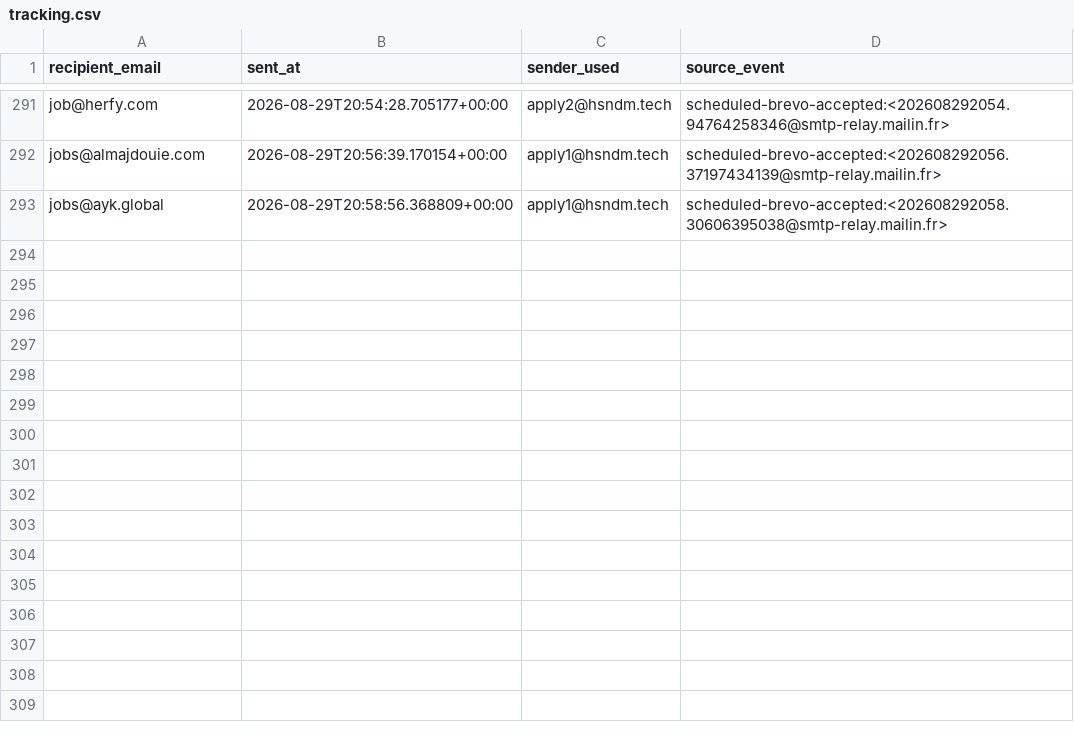
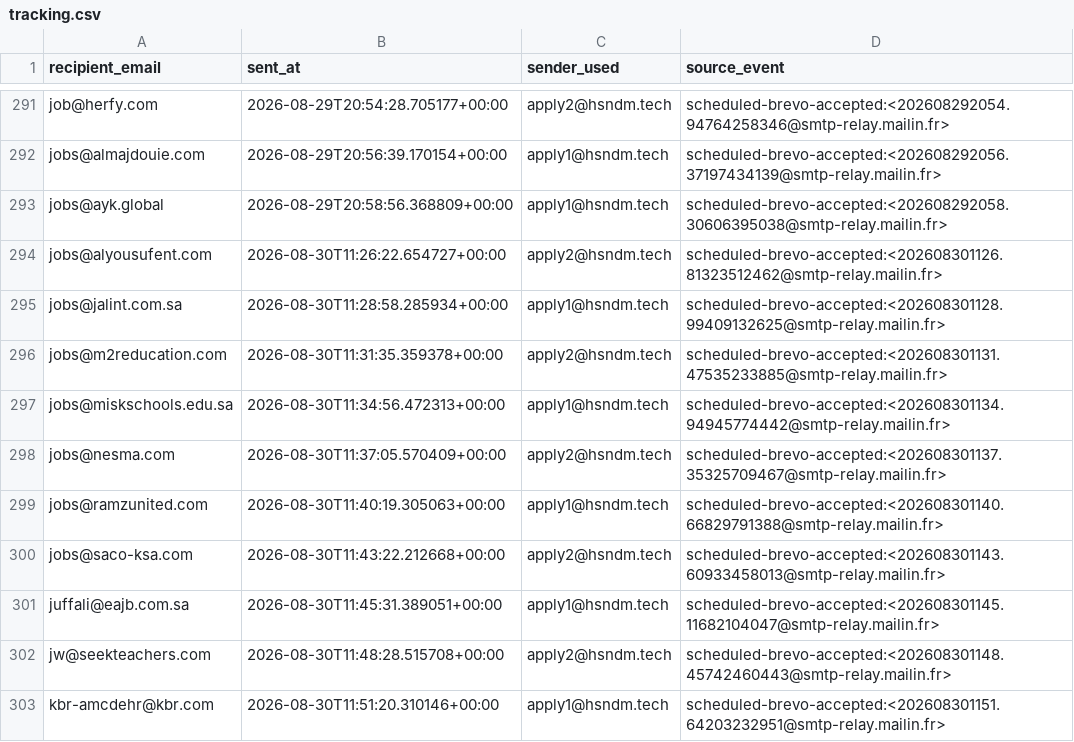
Before and after one commit to hsndm566/autoapply-sa, a CSV file: tracking.csv, drawn as a sheet; only a part is shown, gaps mark what is left out; the diff names each change by its address in the sheet, - before the commit and + after, or states it on an @@ line.

Commit message:
Record scheduled application delivery outcomes

```diff
--- a/tracking.csv
+++ b/tracking.csv
+row 294: jobs@alyousufent.com | 2026-08-30T11:26:22.654727+00:00 | apply2@hsndm.tech | scheduled-brevo-accepted:<202608301126.81323512462@smtp-relay.mailin.fr>
+row 295: jobs@jalint.com.sa | 2026-08-30T11:28:58.285934+00:00 | apply1@hsndm.tech | scheduled-brevo-accepted:<202608301128.99409132625@smtp-relay.mailin.fr>
+row 296: jobs@m2reducation.com | 2026-08-30T11:31:35.359378+00:00 | apply2@hsndm.tech | scheduled-brevo-accepted:<202608301131.47535233885@smtp-relay.mailin.fr>
+row 297: jobs@miskschools.edu.sa | 2026-08-30T11:34:56.472313+00:00 | apply1@hsndm.tech | scheduled-brevo-accepted:<202608301134.94945774442@smtp-relay.mailin.fr>
+row 298: jobs@nesma.com | 2026-08-30T11:37:05.570409+00:00 | apply2@hsndm.tech | scheduled-brevo-accepted:<202608301137.35325709467@smtp-relay.mailin.fr>
+row 299: jobs@ramzunited.com | 2026-08-30T11:40:19.305063+00:00 | apply1@hsndm.tech | scheduled-brevo-accepted:<202608301140.66829791388@smtp-relay.mailin.fr>
+row 300: jobs@saco-ksa.com | 2026-08-30T11:43:22.212668+00:00 | apply2@hsndm.tech | scheduled-brevo-accepted:<202608301143.60933458013@smtp-relay.mailin.fr>
+row 301: juffali@eajb.com.sa | 2026-08-30T11:45:31.389051+00:00 | apply1@hsndm.tech | scheduled-brevo-accepted:<202608301145.11682104047@smtp-relay.mailin.fr>
+row 302: jw@seekteachers.com | 2026-08-30T11:48:28.515708+00:00 | apply2@hsndm.tech | scheduled-brevo-accepted:<202608301148.45742460443@smtp-relay.mailin.fr>
+row 303: kbr-amcdehr@kbr.com | 2026-08-30T11:51:20.310146+00:00 | apply1@hsndm.tech | scheduled-brevo-accepted:<202608301151.64203232951@smtp-relay.mailin.fr>
```
